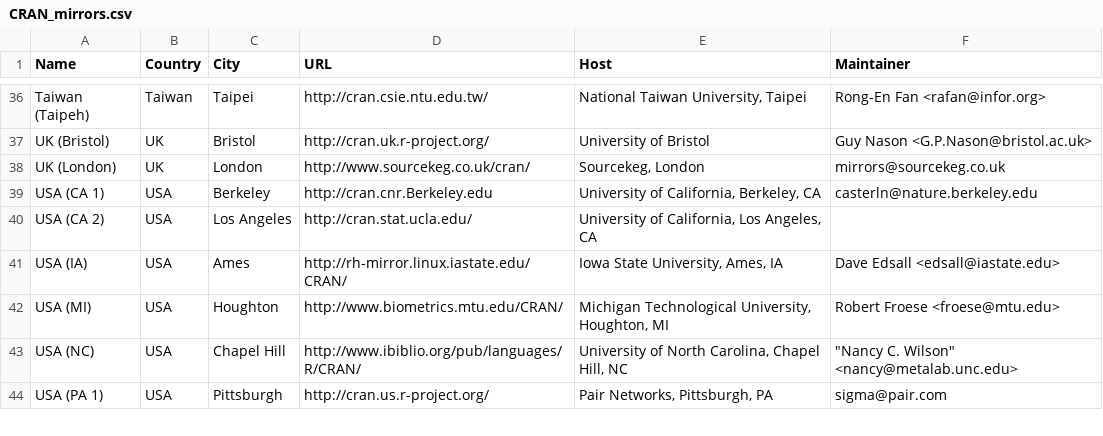
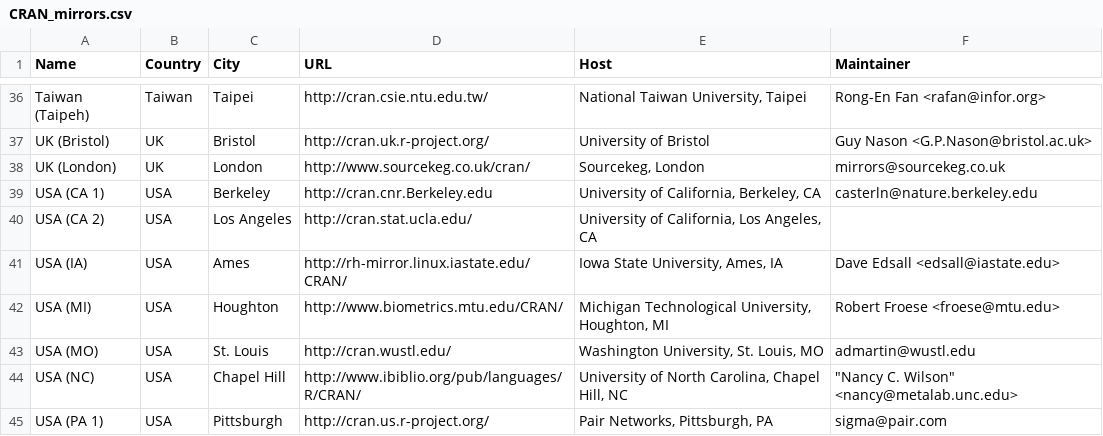
Before and after one commit to emnatkins/r-project, a CSV file: doc/CRAN_mirrors.csv, drawn as a sheet; only a part is shown, gaps mark what is left out; the diff names each change by its address in the sheet, - before the commit and + after, or states it on an @@ line.

Commit message:
new mirror USA (MO)

```diff
--- a/doc/CRAN_mirrors.csv
+++ b/doc/CRAN_mirrors.csv
+row 43: USA (MO) | USA | St. Louis | http://cran.wustl.edu/ | Washington University, St. Louis, MO | admartin@wustl.edu
```
